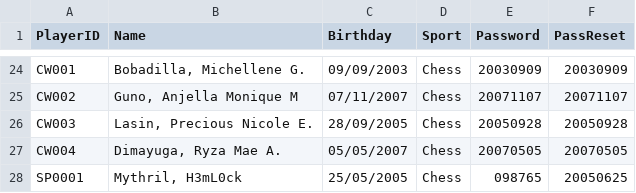
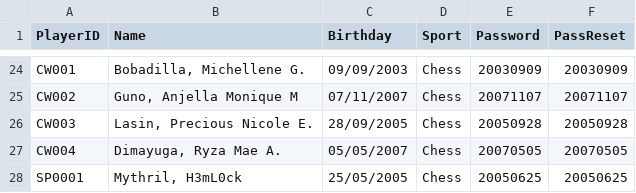
Before and after one commit to mythrilh3ml0ck/DLSLChessTeam, a CSV file: csv/playerpassDB.csv, drawn as a sheet; only a part is shown, gaps mark what is left out.

Commit message:
Update playerpassDB.csv

```diff
--- a/csv/playerpassDB.csv
+++ b/csv/playerpassDB.csv
@@ -27,2 +27,2 @@ CW003,"Lasin, Precious Nicole E.",28/09/2005,Chess,20050928,20050928
 CW004,"Dimayuga, Ryza Mae A.",05/05/2007,Chess,20070505,20070505
-SP0001,"Mythril, H3mL0ck",25/05/2005,Chess,098765,20050625
+SP0001,"Mythril, H3mL0ck",25/05/2005,Chess,20050625,20050625
```
